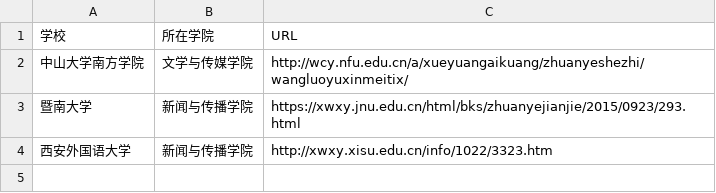
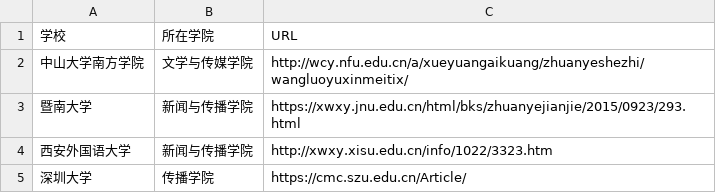
Before and after one commit to WuxueNewmedia/list_newmedia_undergraduate_CN, a TSV file: list.tsv, drawn as a sheet; the diff names each change by its address in the sheet, - before the commit and + after, or states it on an @@ line.

Commit message:
111
111

```diff
--- a/list.tsv
+++ b/list.tsv
+row 5: 深圳大学 | 传播学院 | https://cmc.szu.edu.cn/Article/
```
